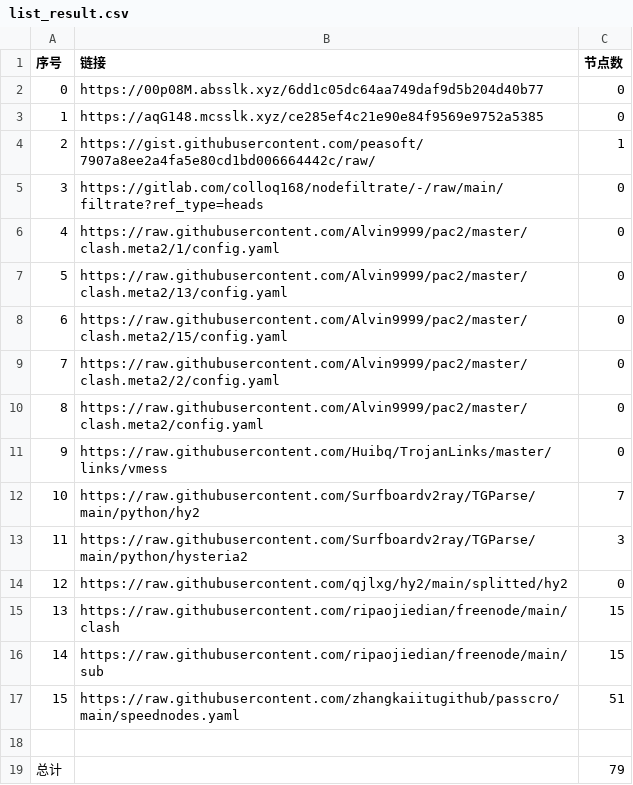
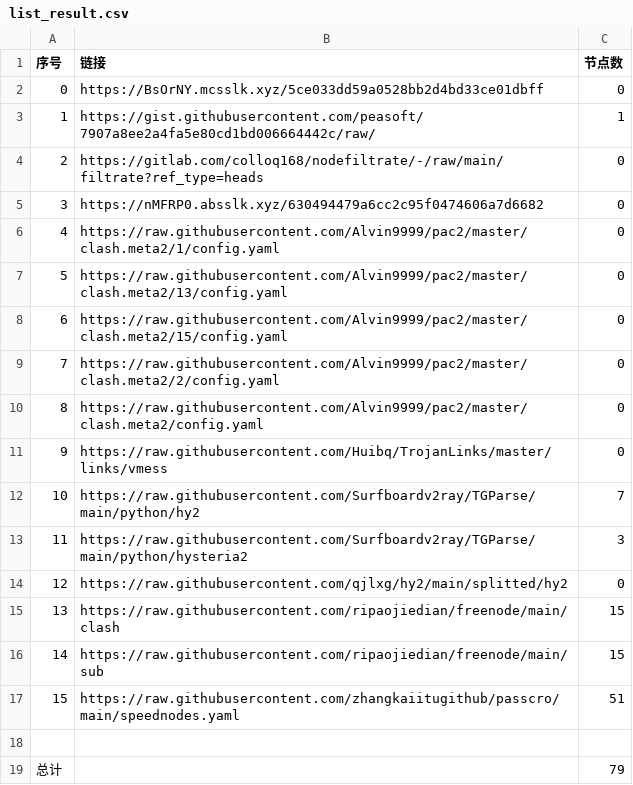
Before and after one commit to nongsp/NWs, a CSV file: list_result.csv, drawn as a sheet; removed rows and columns are numbered as before the commit, all else as after; the diff names each change by its address in the sheet, - before the commit and + after, or states it on an @@ line.

```diff
--- a/list_result.csv
+++ b/list_result.csv
-B2 (链接): https://00p08M.absslk.xyz/6dd1c05dc64aa749daf9d5b204d40b77
+B2 (链接): https://BsOrNY.mcsslk.xyz/5ce033dd59a0528bb2d4bd33ce01dbff
-row 3: 1 | https://aqG148.mcsslk.xyz/ce285ef4c21e90e84f9569e9752a5385 | 0
@@ column A (序号) renumbered between rows 3 and 4 @@
+row 5: 3 | https://nMFRP0.absslk.xyz/630494479a6cc2c95f0474606a7d6682 | 0
```
Also changed, not shown: 3 other files.
